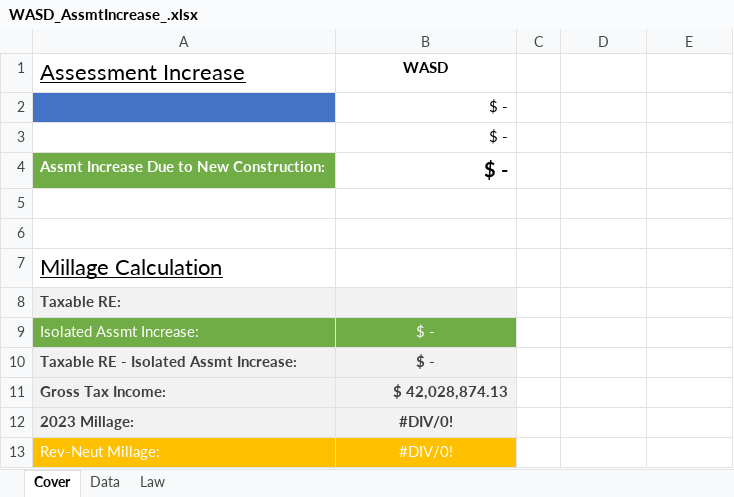
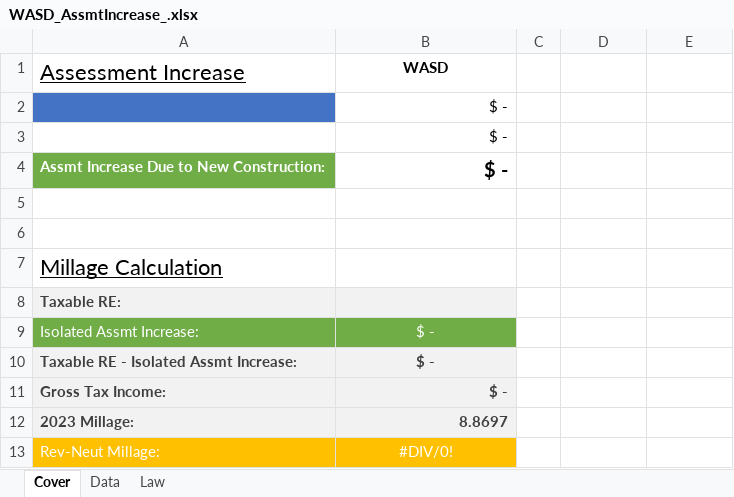
Before and after one commit to gb-inc/millage-analysis, an Excel workbook: cmd/assmt-increase/templ/WASD_AssmtIncrease_.xlsx, sheet Cover, drawn as a sheet; values as stored, in another font and other column widths than the file's, no borders; conditional formats not drawn; the diff names each change by its address in the sheet, - before the commit and + after, or states it on an @@ line.

```diff
--- a/cmd/assmt-increase/templ/WASD_AssmtIncrease_.xlsx (sheet Cover)
+++ b/cmd/assmt-increase/templ/WASD_AssmtIncrease_.xlsx (sheet Cover)
-B11 (WASD): $ 42,028,874.13
+B11 (WASD): $ -
-B12 (WASD): #DIV/0!
+B12 (WASD): 8.8697
-B12 alignment: center
+B12 alignment: right
```
Also changed, not shown: cmd/assmt-increase/templ/FCRSD_AssmtIncrease_.xlsx, cmd/assmt-increase/templ/NPSD_AssmtIncrease_.xlsx, 4 other files.
